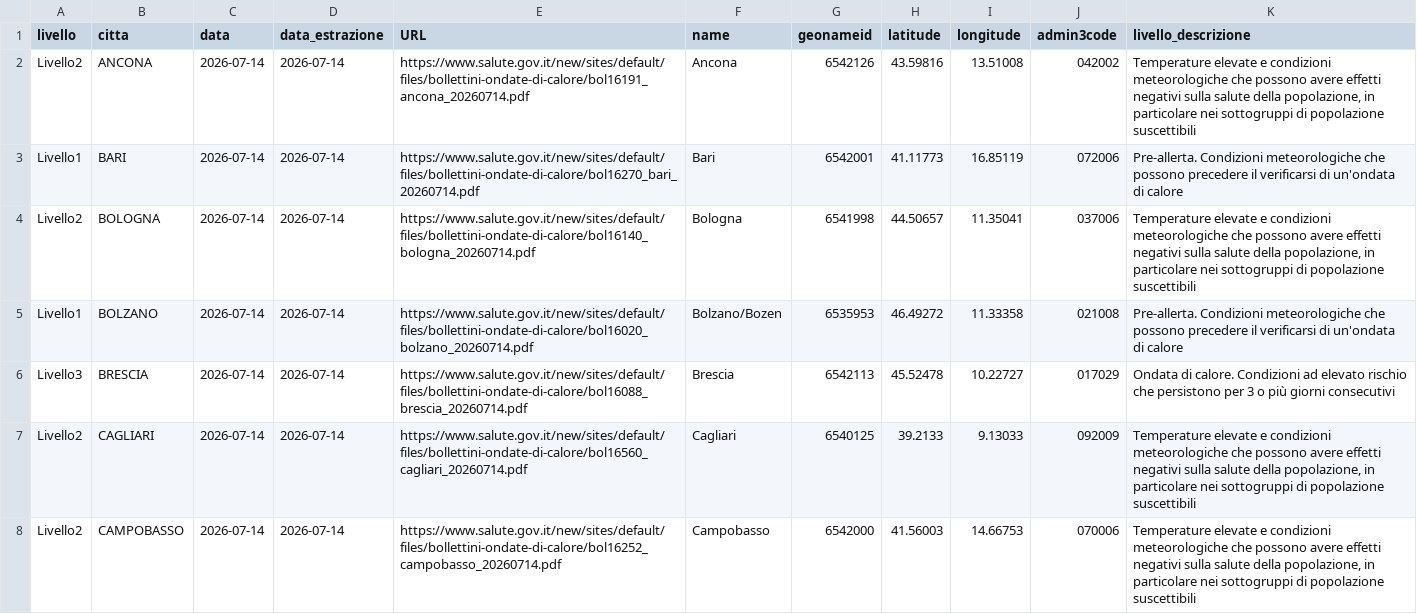
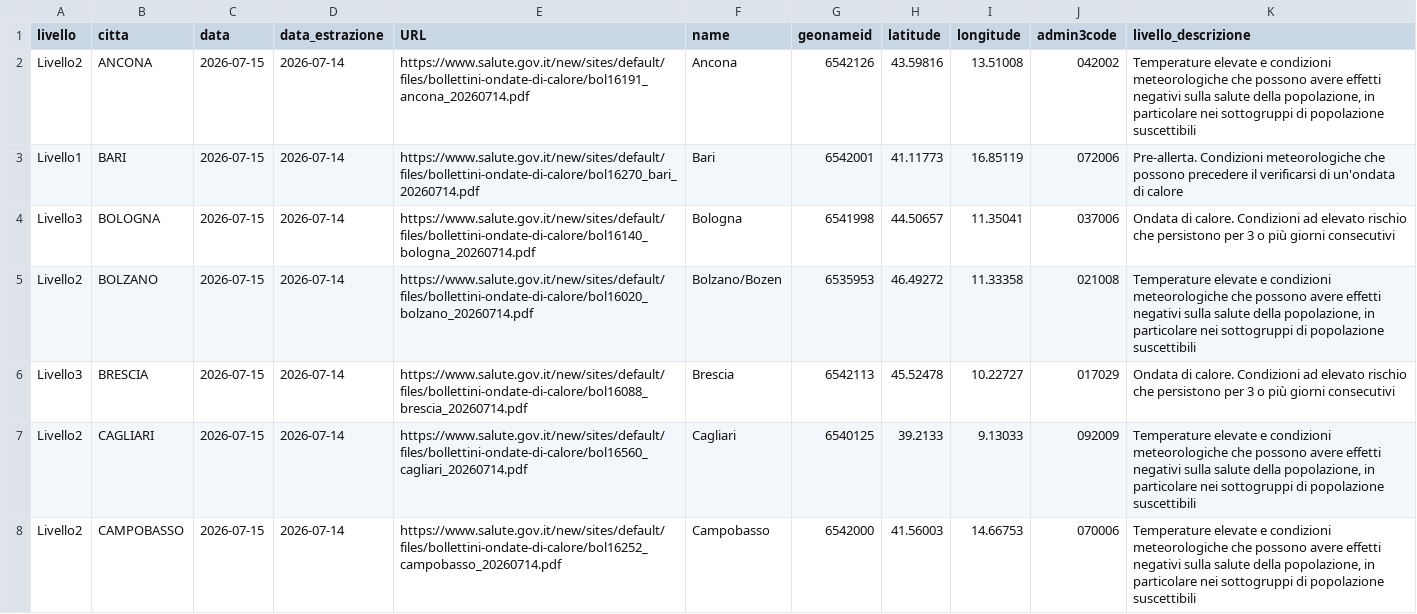
Before and after one commit to ondata/ondate-calore, a CSV file: data/ondate-calore_oggi.csv, drawn as a sheet; only a part is shown; the diff covers the shown part only.

```diff
--- a/data/ondate-calore_oggi.csv
+++ b/data/ondate-calore_oggi.csv
@@ -1,8 +1,8 @@
 livello,citta,data,data_estrazione,URL,name,geonameid,latitude,longitude,admin3code,livello_descrizione
-Livello2,ANCONA,2026-07-14,2026-07-14,https://www.salute.gov.it/new/sites/default/files/bollettini-ondate-di-calore/bol16191_ancona_20260714.pdf,Ancona,6542126,43.59816,13.51008,042002,"Temperature elevate e condizioni meteorologiche che possono avere effetti negativi sulla salute della popolazione, in particolare nei sottogruppi di popolazione suscettibili"
-Livello1,BARI,2026-07-14,2026-07-14,https://www.salute.gov.it/new/sites/default/files/bollettini-ondate-di-calore/bol16270_bari_20260714.pdf,Bari,6542001,41.11773,16.85119,072006,Pre-allerta. Condizioni meteorologiche che possono precedere il verificarsi di un'ondata di calore
-Livello2,BOLOGNA,2026-07-14,2026-07-14,https://www.salute.gov.it/new/sites/default/files/bollettini-ondate-di-calore/bol16140_bologna_20260714.pdf,Bologna,6541998,44.50657,11.35041,037006,"Temperature elevate e condizioni meteorologiche che possono avere effetti negativi sulla salute della popolazione, in particolare nei sottogruppi di popolazione suscettibili"
-Livello1,BOLZANO,2026-07-14,2026-07-14,https://www.salute.gov.it/new/sites/default/files/bollettini-ondate-di-calore/bol16020_bolzano_20260714.pdf,Bolzano/Bozen,6535953,46.49272,11.33358,021008,Pre-allerta. Condizioni meteorologiche che possono precedere il verificarsi di un'ondata di calore
-Livello3,BRESCIA,2026-07-14,2026-07-14,https://www.salute.gov.it/new/sites/default/files/bollettini-ondate-di-calore/bol16088_brescia_20260714.pdf,Brescia,6542113,45.52478,10.22727,017029,Ondata di calore. Condizioni ad elevato rischio che persistono per 3 o più giorni consecutivi
-Livello2,CAGLIARI,2026-07-14,2026-07-14,https://www.salute.gov.it/new/sites/default/files/bollettini-ondate-di-calore/bol16560_cagliari_20260714.pdf,Cagliari,6540125,39.2133,9.13033,092009,"Temperature elevate e condizioni meteorologiche che possono avere effetti negativi sulla salute della popolazione, in particolare nei sottogruppi di popolazione suscettibili"
-Livello2,CAMPOBASSO,2026-07-14,2026-07-14,https://www.salute.gov.it/new/sites/default/files/bollettini-ondate-di-calore/bol16252_campobasso_20260714.pdf,Campobasso,6542000,41.56003,14.66753,070006,"Temperature elevate e condizioni meteorologiche che possono avere effetti negativi sulla salute della popolazione, in particolare nei sottogruppi di popolazione suscettibili"
+Livello2,ANCONA,2026-07-15,2026-07-14,https://www.salute.gov.it/new/sites/default/files/bollettini-ondate-di-calore/bol16191_ancona_20260714.pdf,Ancona,6542126,43.59816,13.51008,042002,"Temperature elevate e condizioni meteorologiche che possono avere effetti negativi sulla salute della popolazione, in particolare nei sottogruppi di popolazione suscettibili"
+Livello1,BARI,2026-07-15,2026-07-14,https://www.salute.gov.it/new/sites/default/files/bollettini-ondate-di-calore/bol16270_bari_20260714.pdf,Bari,6542001,41.11773,16.85119,072006,Pre-allerta. Condizioni meteorologiche che possono precedere il verificarsi di un'ondata di calore
+Livello3,BOLOGNA,2026-07-15,2026-07-14,https://www.salute.gov.it/new/sites/default/files/bollettini-ondate-di-calore/bol16140_bologna_20260714.pdf,Bologna,6541998,44.50657,11.35041,037006,Ondata di calore. Condizioni ad elevato rischio che persistono per 3 o più giorni consecutivi
+Livello2,BOLZANO,2026-07-15,2026-07-14,https://www.salute.gov.it/new/sites/default/files/bollettini-ondate-di-calore/bol16020_bolzano_20260714.pdf,Bolzano/Bozen,6535953,46.49272,11.33358,021008,"Temperature elevate e condizioni meteorologiche che possono avere effetti negativi sulla salute della popolazione, in particolare nei sottogruppi di popolazione suscettibili"
+Livello3,BRESCIA,2026-07-15,2026-07-14,https://www.salute.gov.it/new/sites/default/files/bollettini-ondate-di-calore/bol16088_brescia_20260714.pdf,Brescia,6542113,45.52478,10.22727,017029,Ondata di calore. Condizioni ad elevato rischio che persistono per 3 o più giorni consecutivi
+Livello2,CAGLIARI,2026-07-15,2026-07-14,https://www.salute.gov.it/new/sites/default/files/bollettini-ondate-di-calore/bol16560_cagliari_20260714.pdf,Cagliari,6540125,39.2133,9.13033,092009,"Temperature elevate e condizioni meteorologiche che possono avere effetti negativi sulla salute della popolazione, in particolare nei sottogruppi di popolazione suscettibili"
+Livello2,CAMPOBASSO,2026-07-15,2026-07-14,https://www.salute.gov.it/new/sites/default/files/bollettini-ondate-di-calore/bol16252_campobasso_20260714.pdf,Campobasso,6542000,41.56003,14.66753,070006,"Temperature elevate e condizioni meteorologiche che possono avere effetti negativi sulla salute della popolazione, in particolare nei sottogruppi di popolazione suscettibili"
```
Also changed, not shown: 28 edited cells elsewhere in this file, elaborazioni/ondate-calore_oggi.csv.
